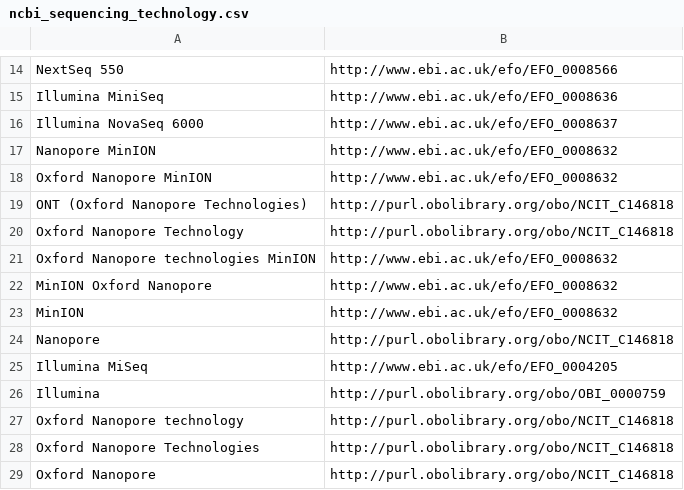
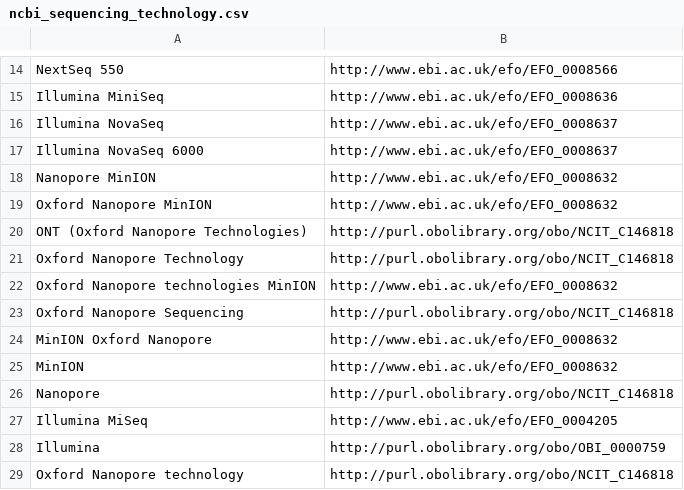
Before and after one commit to pubseq/bh20-seq-resource, a CSV file: scripts/dict_ontology_standardization/ncbi_sequencing_technology.csv, drawn as a sheet; only a part is shown, gaps mark what is left out; the shorter side is filled out with more unchanged rows; the diff names each change by its address in the sheet, - before the commit and + after, or states it on an @@ line.

Commit message:
two more terms in the ncbi_sequencing_technology dictionary

```diff
--- a/scripts/dict_ontology_standardization/ncbi_sequencing_technology.csv
+++ b/scripts/dict_ontology_standardization/ncbi_sequencing_technology.csv
+row 16: Illumina NovaSeq | http://www.ebi.ac.uk/efo/EFO_0008637
+row 23: Oxford Nanopore Sequencing | http://purl.obolibrary.org/obo/NCIT_C146818
```
